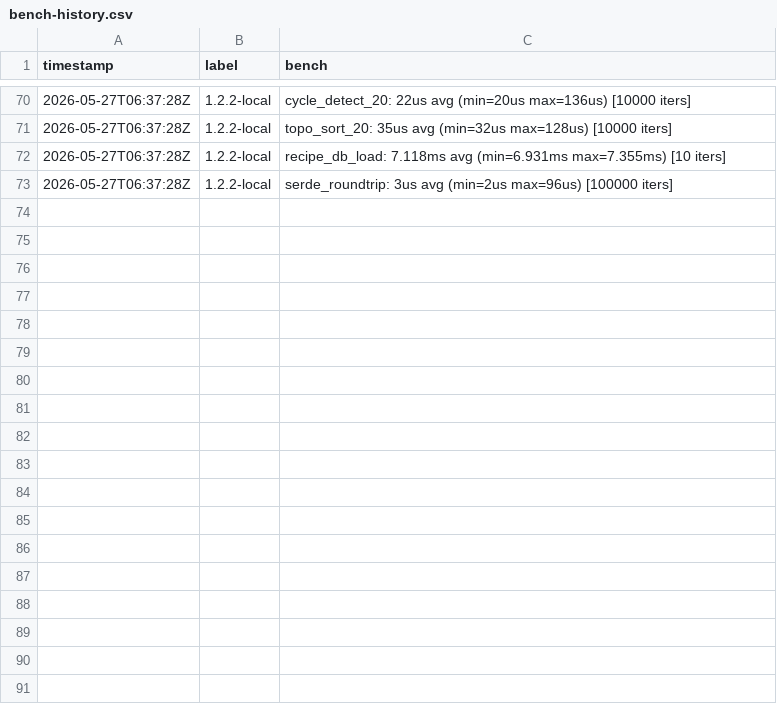
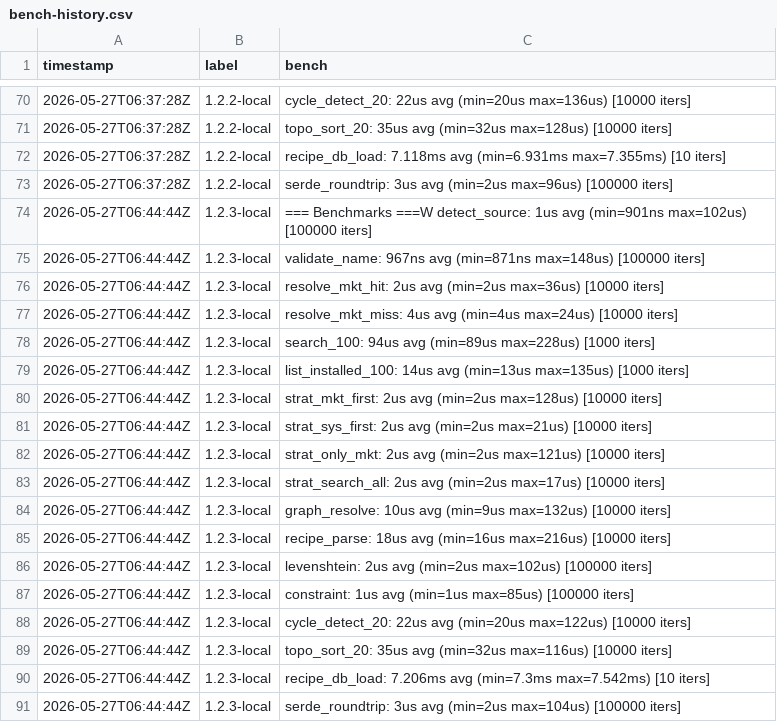
Before and after one commit to MacCracken/nous, a CSV file: bench-history.csv, drawn as a sheet; only a part is shown, gaps mark what is left out.

```diff
--- a/bench-history.csv
+++ b/bench-history.csv
@@ -73 +73,19 @@ timestamp,label,bench
 2026-05-27T06:37:28Z,1.2.2-local,"  serde_roundtrip: 3us avg (min=2us max=96us) [100000 iters]"
+2026-05-27T06:44:44Z,1.2.3-local,"=== Benchmarks ===W  detect_source: 1us avg (min=901ns max=102us) [100000 iters]"
+2026-05-27T06:44:44Z,1.2.3-local,"  validate_name: 967ns avg (min=871ns max=148us) [100000 iters]"
+2026-05-27T06:44:44Z,1.2.3-local,"  resolve_mkt_hit: 2us avg (min=2us max=36us) [10000 iters]"
+2026-05-27T06:44:44Z,1.2.3-local,"  resolve_mkt_miss: 4us avg (min=4us max=24us) [10000 iters]"
+2026-05-27T06:44:44Z,1.2.3-local,"  search_100: 94us avg (min=89us max=228us) [1000 iters]"
+2026-05-27T06:44:44Z,1.2.3-local,"  list_installed_100: 14us avg (min=13us max=135us) [1000 iters]"
+2026-05-27T06:44:44Z,1.2.3-local,"  strat_mkt_first: 2us avg (min=2us max=128us) [10000 iters]"
+2026-05-27T06:44:44Z,1.2.3-local,"  strat_sys_first: 2us avg (min=2us max=21us) [10000 iters]"
+2026-05-27T06:44:44Z,1.2.3-local,"  strat_only_mkt: 2us avg (min=2us max=121us) [10000 iters]"
+2026-05-27T06:44:44Z,1.2.3-local,"  strat_search_all: 2us avg (min=2us max=17us) [10000 iters]"
+2026-05-27T06:44:44Z,1.2.3-local,"  graph_resolve: 10us avg (min=9us max=132us) [10000 iters]"
+2026-05-27T06:44:44Z,1.2.3-local,"  recipe_parse: 18us avg (min=16us max=216us) [10000 iters]"
+2026-05-27T06:44:44Z,1.2.3-local,"  levenshtein: 2us avg (min=2us max=102us) [100000 iters]"
+2026-05-27T06:44:44Z,1.2.3-local,"  constraint: 1us avg (min=1us max=85us) [100000 iters]"
+2026-05-27T06:44:44Z,1.2.3-local,"  cycle_detect_20: 22us avg (min=20us max=122us) [10000 iters]"
+2026-05-27T06:44:44Z,1.2.3-local,"  topo_sort_20: 35us avg (min=32us max=116us) [10000 iters]"
+2026-05-27T06:44:44Z,1.2.3-local,"  recipe_db_load: 7.206ms avg (min=7.3ms max=7.542ms) [10 iters]"
+2026-05-27T06:44:44Z,1.2.3-local,"  serde_roundtrip: 3us avg (min=2us max=104us) [100000 iters]"
```
Also changed, not shown: 19 other files.
